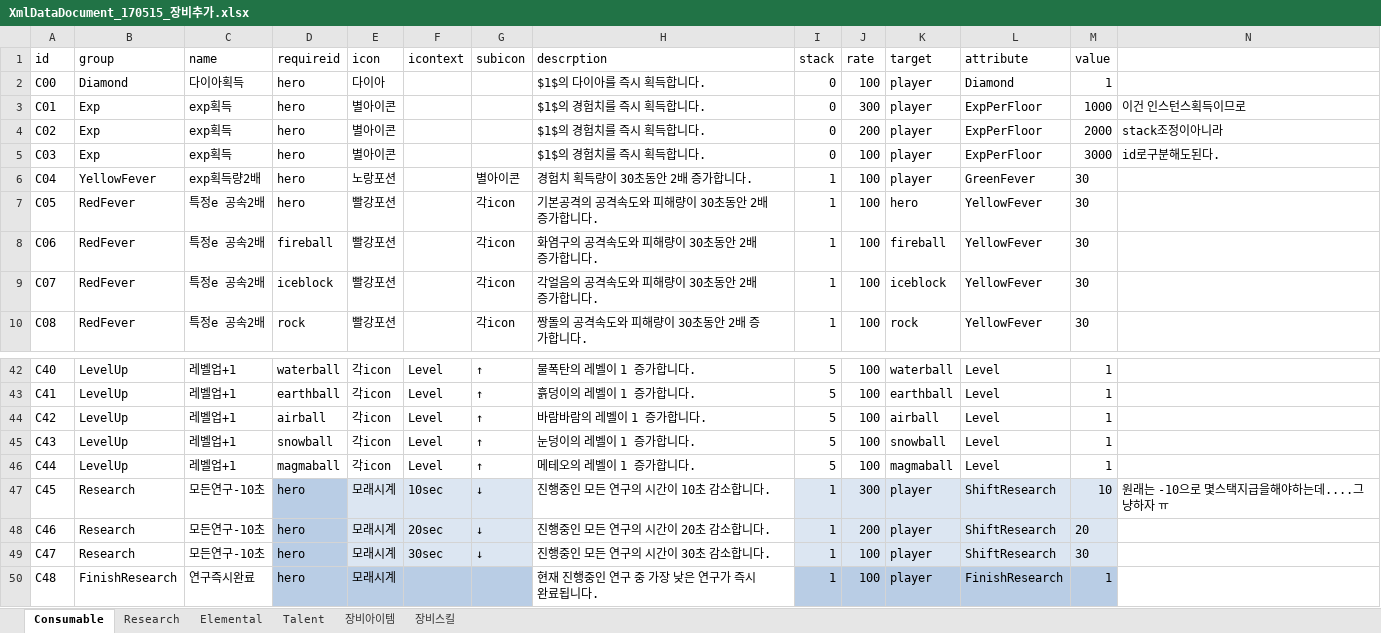
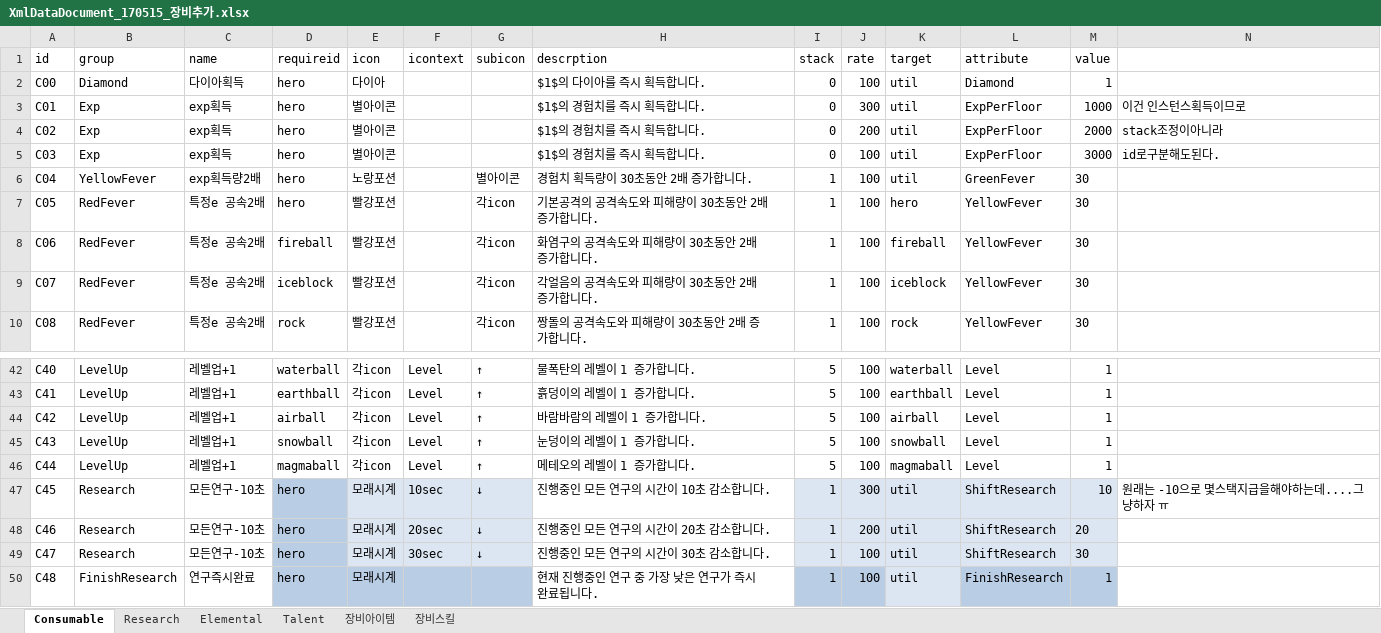
Before and after one commit to LEEJAEHAN/SexyBack, an Excel workbook: Doc/XmlDataDocument_170515_장비추가.xlsx, sheet Consumable, drawn as a sheet; only a part is shown, gaps mark what is left out; values as stored, in another font and other column widths than the file's, no borders; table styles not drawn; the diff names each change by its address in the sheet, - before the commit and + after, or states it on an @@ line.

```diff
--- a/Doc/XmlDataDocument_170515_장비추가.xlsx (sheet Consumable)
+++ b/Doc/XmlDataDocument_170515_장비추가.xlsx (sheet Consumable)
-K2:K6 (target): player
+K2:K6 (target): util
-K47:K50 (target): player
+K47:K50 (target): util
-K50 fill: #B9CDE5
+K50 fill: #DCE6F2
```
Also changed, not shown: sheet 장비스킬, sheet 장비아이템, sheet Talent, sheet Elemental, sheet Research, formulas that keep their value, 53 other files.
